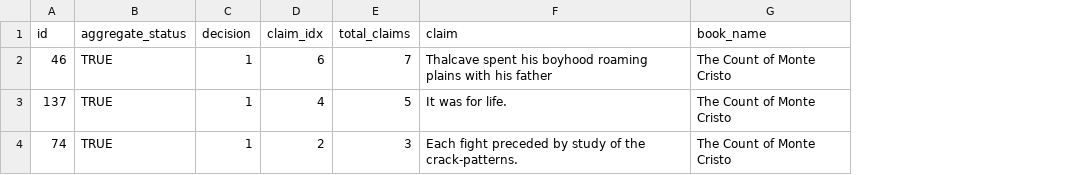
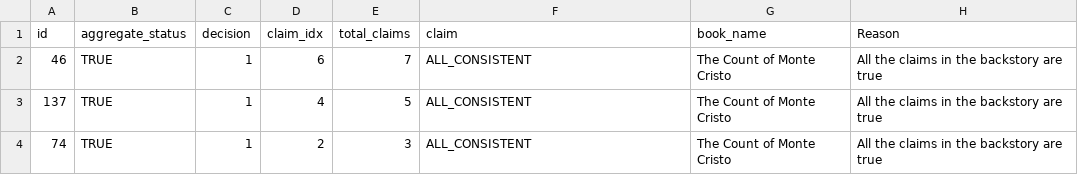
Before and after one commit to KshAbo/KDSH-Pathway, a CSV file: out/results.csv, drawn as a sheet; the diff names each change by its address in the sheet, - before the commit and + after, or states it on an @@ line.

Commit message:
results reasoning for true claims

```diff
--- a/out/results.csv
+++ b/out/results.csv
+column H (Reason), rows 2-4: all All the claims in the backstory are true
-F2 (claim): Thalcave spent his boyhood roaming plains with his father
+F2 (claim): ALL_CONSISTENT
-F3 (claim): It was for life.
+F3 (claim): ALL_CONSISTENT
-F4 (claim): Each fight preceded by study of the crack-patterns.
+F4 (claim): ALL_CONSISTENT
```
Also changed, not shown: 3 other files.
